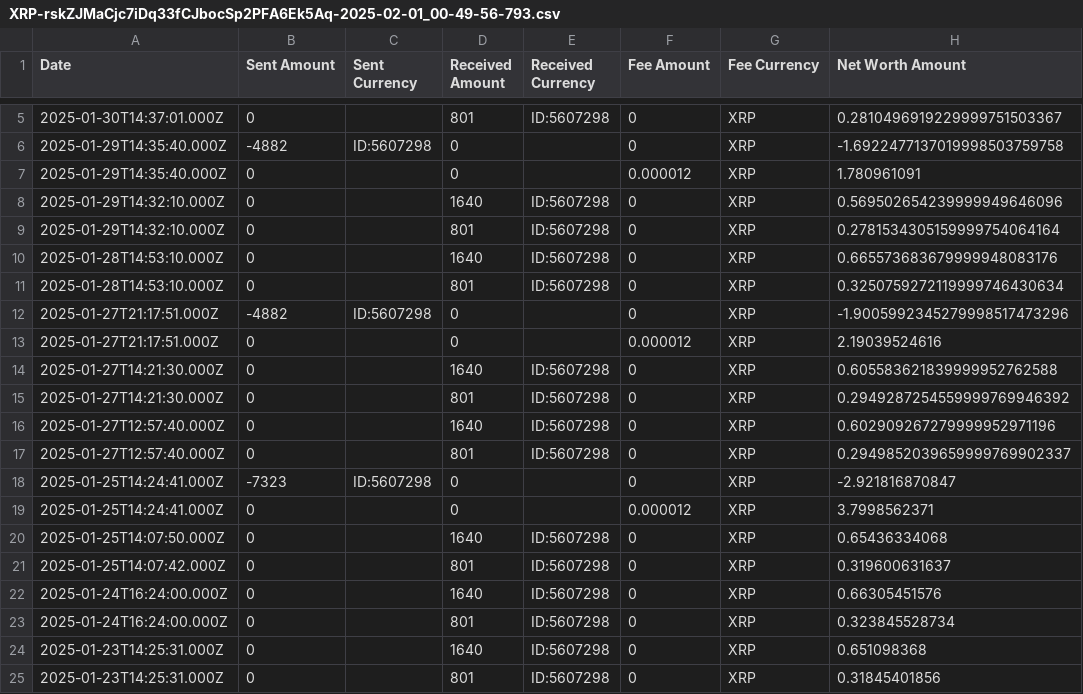
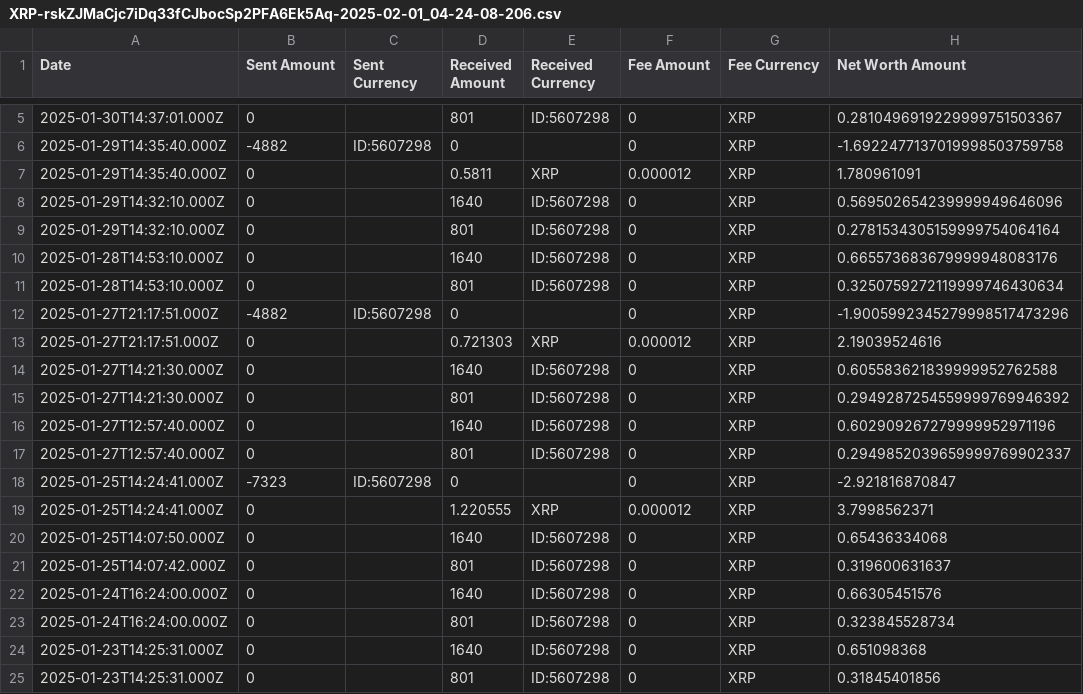
Before and after one commit to go140point6/koinly-bithomp-import, a CSV file: output/XRP-rskZJMaCjc7iDq33fCJbocSp2PFA6Ek5Aq-2025-02-01_04-24-08-206.csv (was output/XRP-rskZJMaCjc7iDq33fCJbocSp2PFA6Ek5Aq-2025-02-01_00-49-56-793.csv), drawn as a sheet; only a part is shown, gaps mark what is left out; the diff covers the shown part only; the diff names each change by its address in the sheet, - before the commit and + after, or states it on an @@ line.

```diff
--- a/output/XRP-rskZJMaCjc7iDq33fCJbocSp2PFA6Ek5Aq-2025-02-01_00-49-56-793.csv
+++ b/output/XRP-rskZJMaCjc7iDq33fCJbocSp2PFA6Ek5Aq-2025-02-01_04-24-08-206.csv
-D7 (Received Amount): 0
+D7 (Received Amount): 0.5811
-E7 (Received Currency): (empty)
+E7 (Received Currency): XRP
-D13 (Received Amount): 0
+D13 (Received Amount): 0.721303
-E13 (Received Currency): (empty)
+E13 (Received Currency): XRP
-D19 (Received Amount): 0
+D19 (Received Amount): 1.220555
-E19 (Received Currency): (empty)
+E19 (Received Currency): XRP
```
Also changed, not shown: 3 added rows and 33 edited cells elsewhere in this file, output/XRP-rM7kvwoahaMN4zrF5fd5TuPoxkJJZCB3a8-2025-02-01_04-24-08-206.csv, 3 other files.
